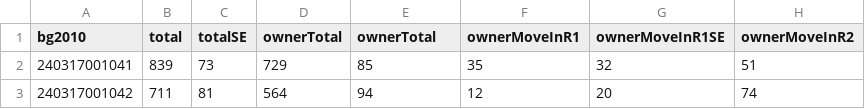
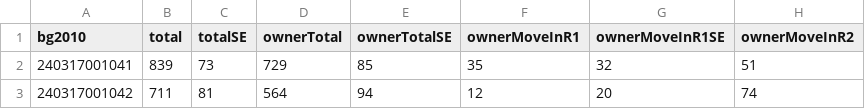
Before and after one commit to sdutky/mcData205, a CSV file: 2018ACS/mcCensusAcsBlockGroupMoveInYear.csv, drawn as a sheet; only a part is shown; the diff names each change by its address in the sheet, - before the commit and + after, or states it on an @@ line.

Commit message:
Add files via upload

```diff
--- a/2018ACS/mcCensusAcsBlockGroupMoveInYear.csv
+++ b/2018ACS/mcCensusAcsBlockGroupMoveInYear.csv
-E1: ownerTotal
+E1: ownerTotalSE
```
